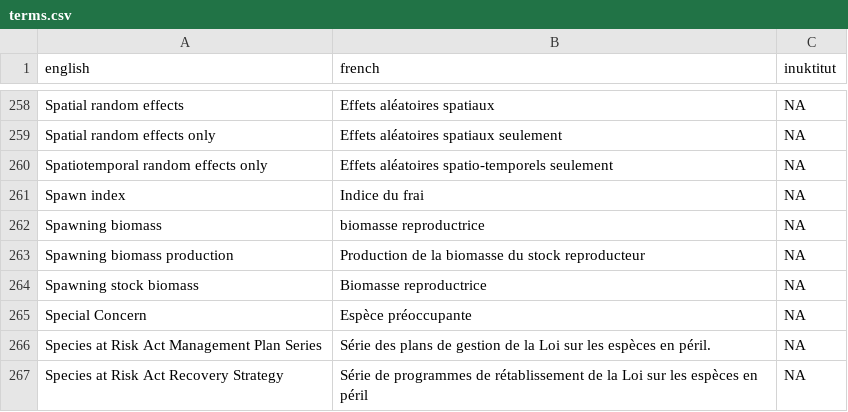
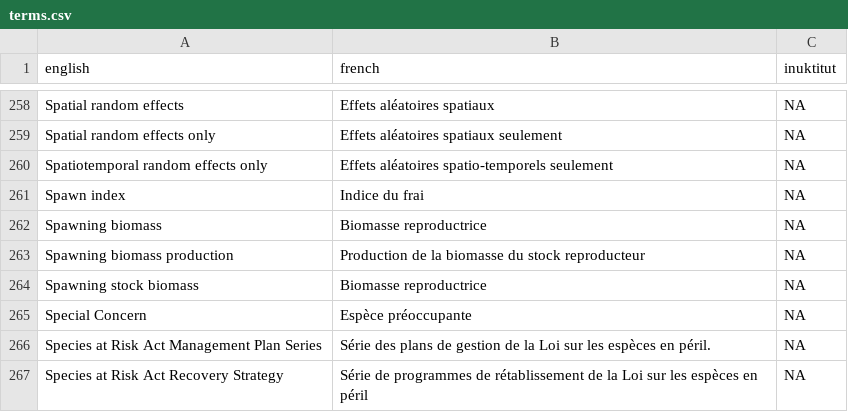
Before and after one commit to pbs-assess/rosettafish, a CSV file: inst/extdata/terms.csv, drawn as a sheet; only a part is shown, gaps mark what is left out.

Commit message:
Capitalize 'Spawning biomass' french term

```diff
--- a/inst/extdata/terms.csv
+++ b/inst/extdata/terms.csv
@@ -261,3 +261,3 @@ Spatiotemporal random effects only,Effets aléatoires spatio-temporels seulement
 Spawn index,Indice du frai,NA
-Spawning biomass,biomasse reproductrice,NA
+Spawning biomass,Biomasse reproductrice,NA
 Spawning biomass production,Production de la biomasse du stock reproducteur,NA
```
Also changed, not shown: 1 other file.
